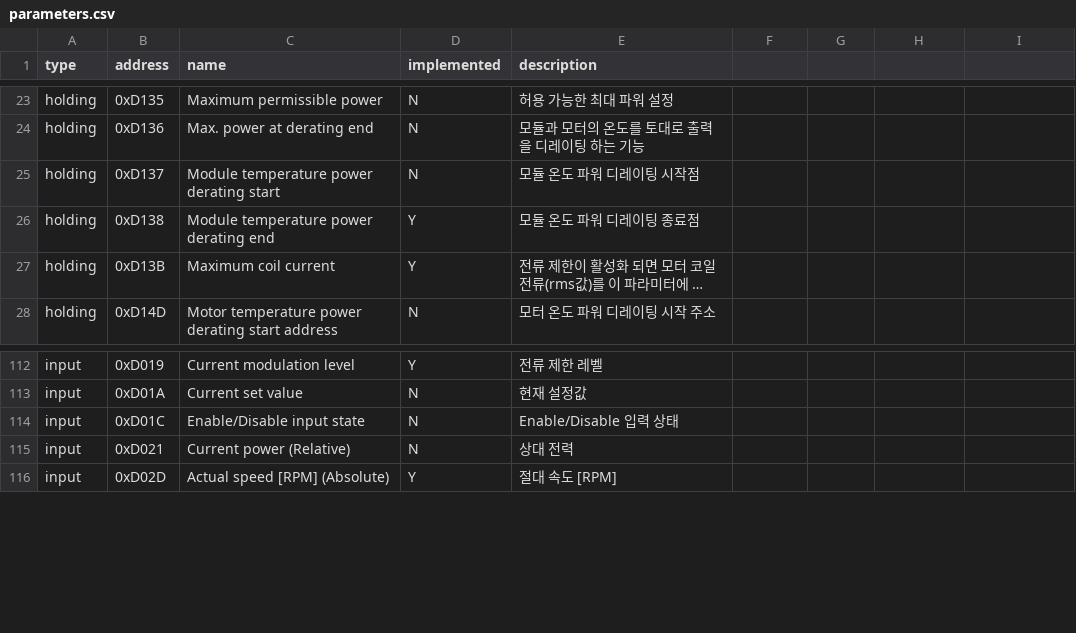
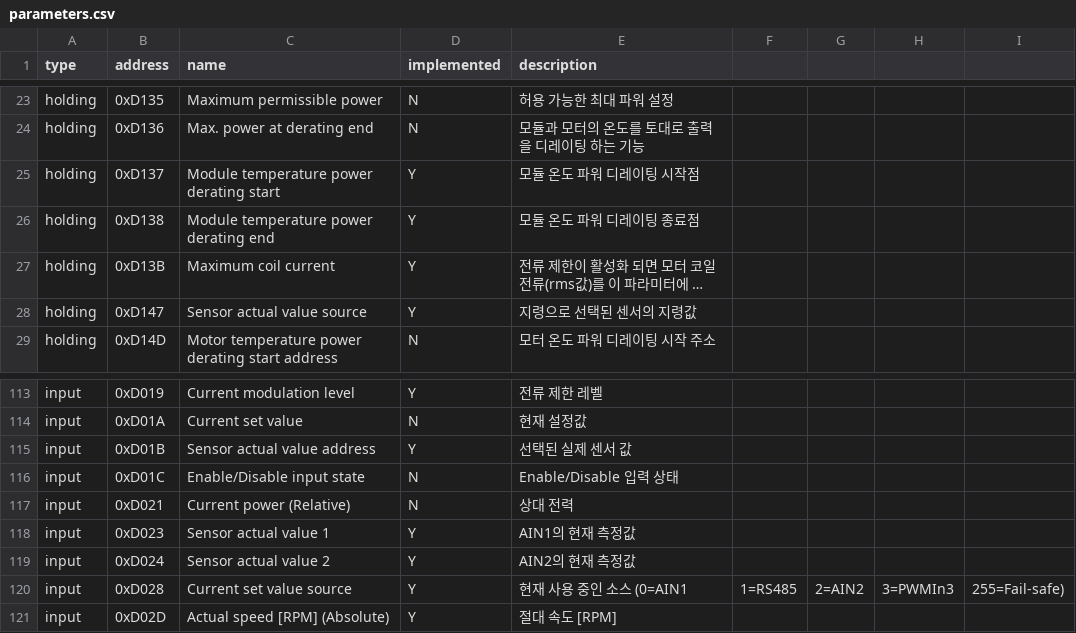
Before and after one commit to BrownButton/web_gui, a CSV file: parameters.csv, drawn as a sheet; only a part is shown, gaps mark what is left out; long unchanged cells end in …; the diff names each change by its address in the sheet, - before the commit and + after, or states it on an @@ line.

Commit message:
Parameter.csv 업데이트

```diff
--- a/parameters.csv
+++ b/parameters.csv
-D25 (implemented): N
+D25 (implemented): Y
+row 28: holding | 0xD147 | Sensor actual value source | Y | 지령으로 선택된 센서의 지령값
+row 115: input | 0xD01B | Sensor actual value address | Y | 선택된 실제 센서 값
+row 118: input | 0xD023 | Sensor actual value 1 | Y | AIN1의 현재 측정값
+row 119: input | 0xD024 | Sensor actual value 2 | Y | AIN2의 현재 측정값
+row 120: input | 0xD028 | Current set value source | Y | 현재 사용 중인 소스 (0=AIN1 | 1=RS485 | 2=AIN2 | 3=PWMIn3 | 255=Fail-safe)
```
